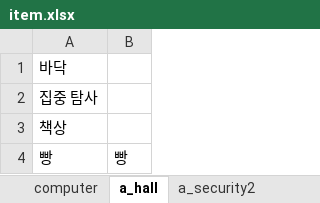
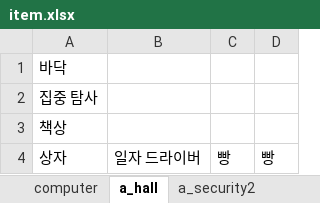
Before and after one commit to jaden3757/Codeplay, an Excel workbook: Demo/item.xlsx, sheet a_hall, drawn as a sheet; values as stored, in another font and other column widths than the file's, no borders; the diff names each change by its address in the sheet, - before the commit and + after, or states it on an @@ line.

```diff
--- a/Demo/item.xlsx (sheet a_hall)
+++ b/Demo/item.xlsx (sheet a_hall)
+column B, row 4: 일자 드라이버
+column D, row 4: 빵
-A4: 빵
+A4: 상자
```
Also changed, not shown: sheet lab, 5 other files.
